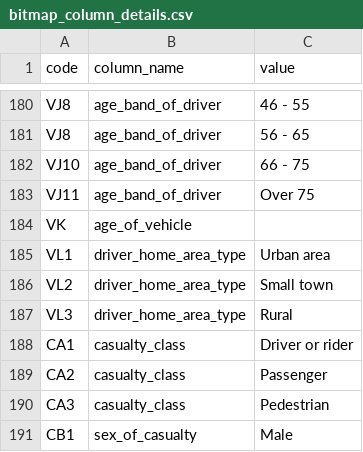
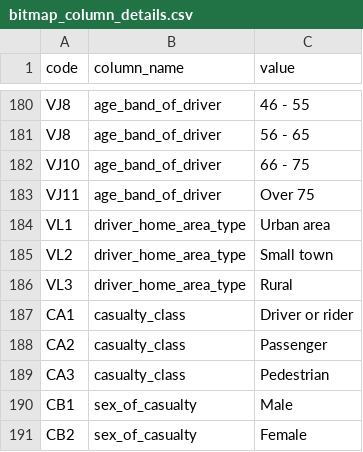
Before and after one commit to Speuce/DataMiningProject, a CSV file: bitmap_column_details.csv, drawn as a sheet; only a part is shown, gaps mark what is left out; the shorter side is filled out with more unchanged rows; the diff names each change by its address in the sheet, - before the commit and + after, or states it on an @@ line.

```diff
--- a/bitmap_column_details.csv
+++ b/bitmap_column_details.csv
-row 184: VK | age_of_vehicle
```
Also changed, not shown: 2 other files.
